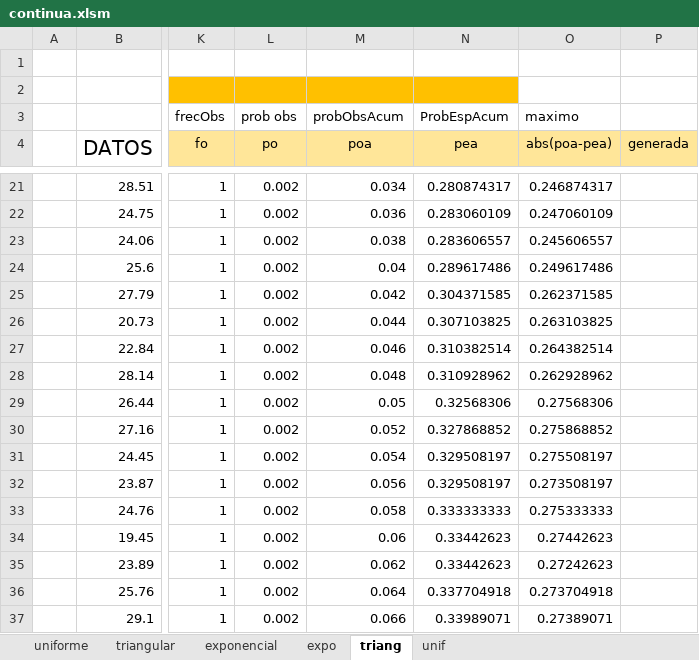
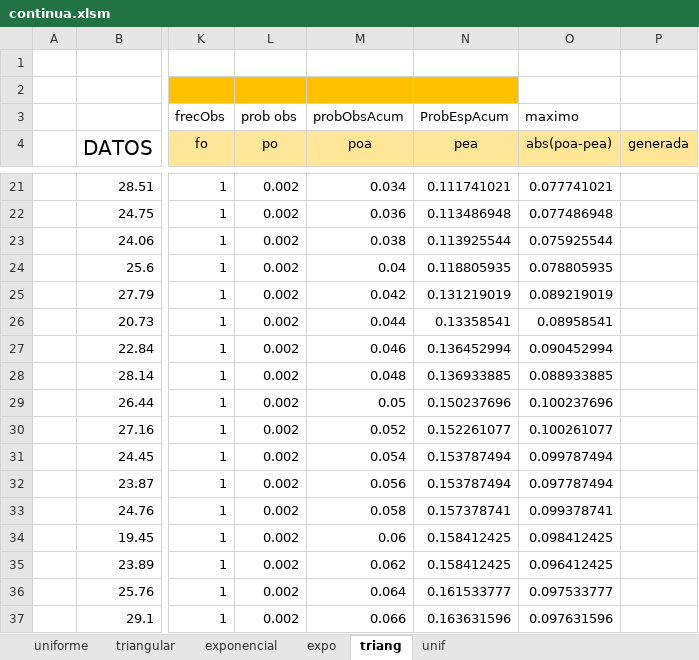
Before and after one commit to lctx/archivos, an Excel workbook: continua.xlsm, sheet triang, drawn as a sheet; only a part is shown, gaps mark what is left out; values as stored, in another font and other column widths than the file's, no borders; charts and pictures not drawn; the diff covers the shown part only; the diff names each change by its address in the sheet, - before the commit and + after, or states it on an @@ line.

```diff
--- a/continua.xlsm (sheet triang)
+++ b/continua.xlsm (sheet triang)
-N21 (pea): 0.280874317
+N21 (pea): 0.111741021
-O21 (abs(poa-pea)): 0.246874317
+O21 (abs(poa-pea)): 0.077741021
-N22 (pea): 0.283060109
+N22 (pea): 0.113486948
-O22 (abs(poa-pea)): 0.247060109
+O22 (abs(poa-pea)): 0.077486948
-N23 (pea): 0.283606557
+N23 (pea): 0.113925544
-O23 (abs(poa-pea)): 0.245606557
+O23 (abs(poa-pea)): 0.075925544
-N24 (pea): 0.289617486
+N24 (pea): 0.118805935
-O24 (abs(poa-pea)): 0.249617486
+O24 (abs(poa-pea)): 0.078805935
-N25 (pea): 0.304371585
+N25 (pea): 0.131219019
-O25 (abs(poa-pea)): 0.262371585
+O25 (abs(poa-pea)): 0.089219019
-N26 (pea): 0.307103825
+N26 (pea): 0.13358541
-O26 (abs(poa-pea)): 0.263103825
+O26 (abs(poa-pea)): 0.08958541
-N27 (pea): 0.310382514
+N27 (pea): 0.136452994
-O27 (abs(poa-pea)): 0.264382514
+O27 (abs(poa-pea)): 0.090452994
-N28 (pea): 0.310928962
+N28 (pea): 0.136933885
-O28 (abs(poa-pea)): 0.262928962
+O28 (abs(poa-pea)): 0.088933885
-N29 (pea): 0.32568306
+N29 (pea): 0.150237696
-O29 (abs(poa-pea)): 0.27568306
+O29 (abs(poa-pea)): 0.100237696
-N30 (pea): 0.327868852
+N30 (pea): 0.152261077
-O30 (abs(poa-pea)): 0.275868852
+O30 (abs(poa-pea)): 0.100261077
-N31:N32 (pea): 0.329508197
+N31:N32 (pea): 0.153787494
-O31 (abs(poa-pea)): 0.275508197
+O31 (abs(poa-pea)): 0.099787494
-O32 (abs(poa-pea)): 0.273508197
+O32 (abs(poa-pea)): 0.097787494
-N33 (pea): 0.333333333
+N33 (pea): 0.157378741
-O33 (abs(poa-pea)): 0.275333333
+O33 (abs(poa-pea)): 0.099378741
-N34:N35 (pea): 0.33442623
+N34:N35 (pea): 0.158412425
-O34 (abs(poa-pea)): 0.27442623
+O34 (abs(poa-pea)): 0.098412425
-O35 (abs(poa-pea)): 0.27242623
+O35 (abs(poa-pea)): 0.096412425
-N36 (pea): 0.337704918
+N36 (pea): 0.161533777
-O36 (abs(poa-pea)): 0.273704918
+O36 (abs(poa-pea)): 0.097533777
-N37 (pea): 0.33989071
+N37 (pea): 0.163631596
-O37 (abs(poa-pea)): 0.27389071
+O37 (abs(poa-pea)): 0.097631596
```
Also changed, not shown: 731 edited cells and cell formats elsewhere in this sheet, formulas that keep their value, charts or pictures.
